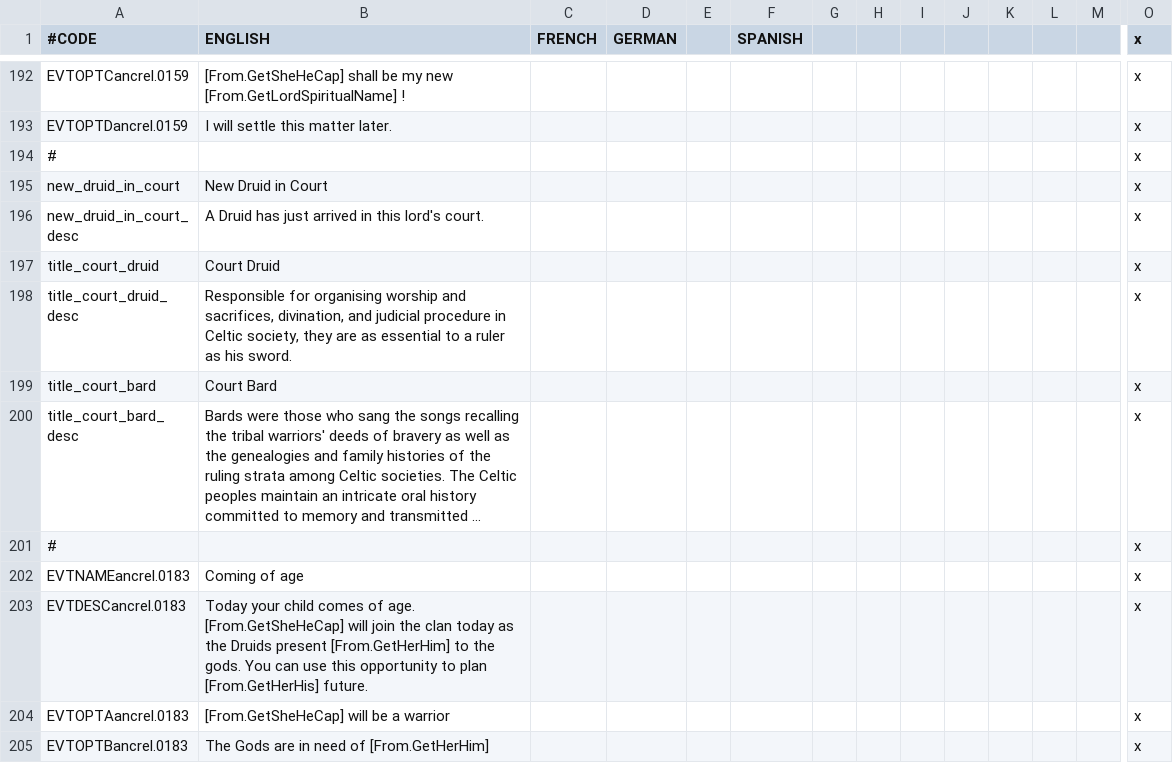
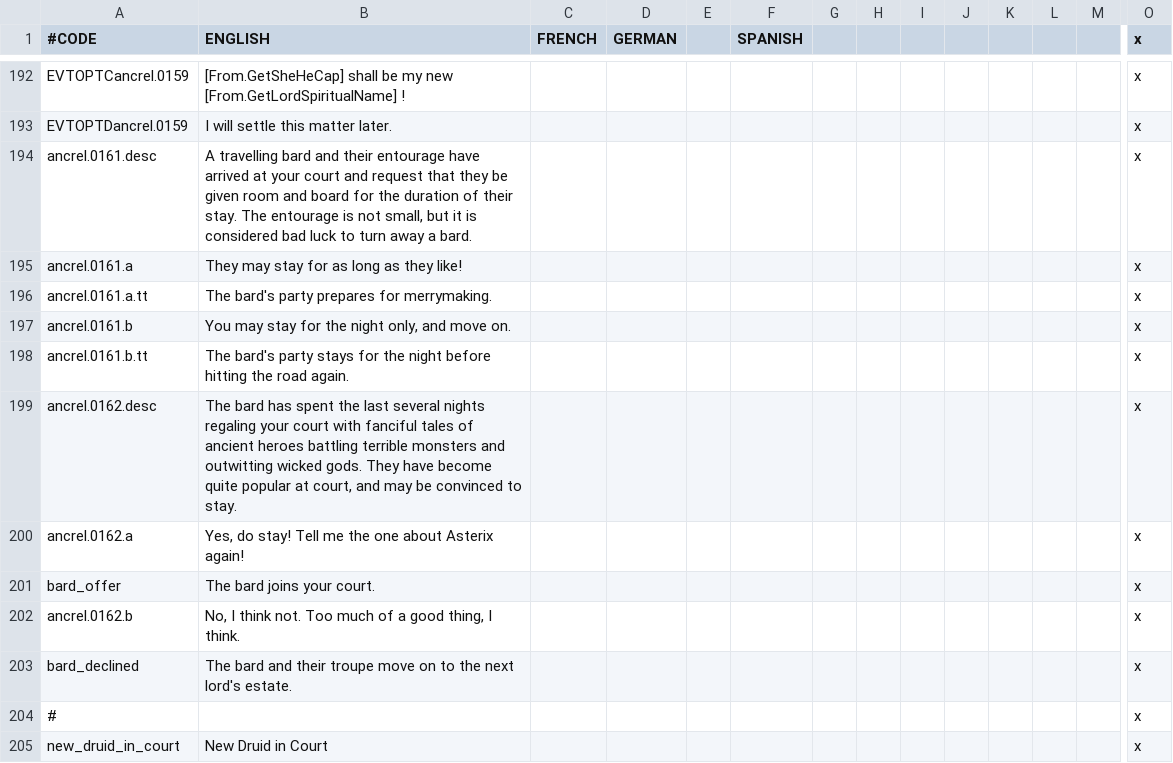
Before and after one commit to Superpat/ancientreligions, a CSV file: AncientReligions/localisation/ACR_celtic_events.csv, drawn as a sheet; only a part is shown, gaps mark what is left out; the shorter side is filled out with more unchanged rows; long unchanged cells end in …; rows hold the shown columns only; the diff names each change by its address in the sheet, - before the commit and + after, or states it on an @@ line.

Commit message:
adds event for a wandering bard troupe to visit your court
based on byzantine wandering merchant event

```diff
--- a/AncientReligions/localisation/ACR_celtic_events.csv
+++ b/AncientReligions/localisation/ACR_celtic_events.csv
+row 194: ancrel.0161.desc | A travelling bard and their entourage have arrived at your court and request that they be given room and board for the duration of their stay. The entourage is not small, but it is considered bad luck to turn away a bard. |  |  |  |  |  |  |  |  |  |  |  | x
+row 195: ancrel.0161.a | They may stay for as long as they like! |  |  |  |  |  |  |  |  |  |  |  | x
+row 196: ancrel.0161.a.tt | The bard's party prepares for merrymaking. |  |  |  |  |  |  |  |  |  |  |  | x
+row 197: ancrel.0161.b | You may stay for the night only, and move on. |  |  |  |  |  |  |  |  |  |  |  | x
+row 198: ancrel.0161.b.tt | The bard's party stays for the night before hitting the road again. |  |  |  |  |  |  |  |  |  |  |  | x
+row 199: ancrel.0162.desc | The bard has spent the last several nights regaling your court with fanciful tales of ancient heroes battling terrible monsters and outwitting wicked gods. They have become quite popular at court, and may be convinced to stay. |  |  |  |  |  |  |  |  |  |  |  | x
+row 200: ancrel.0162.a | Yes, do stay! Tell me the one about Asterix again! |  |  |  |  |  |  |  |  |  |  |  | x
+row 201: bard_offer | The bard joins your court. |  |  |  |  |  |  |  |  |  |  |  | x
+row 202: ancrel.0162.b | No, I think not. Too much of a good thing, I think. |  |  |  |  |  |  |  |  |  |  |  | x
+row 203: bard_declined | The bard and their troupe move on to the next lord's estate. |  |  |  |  |  |  |  |  |  |  |  | x
```
Also changed, not shown: 1 other file.
